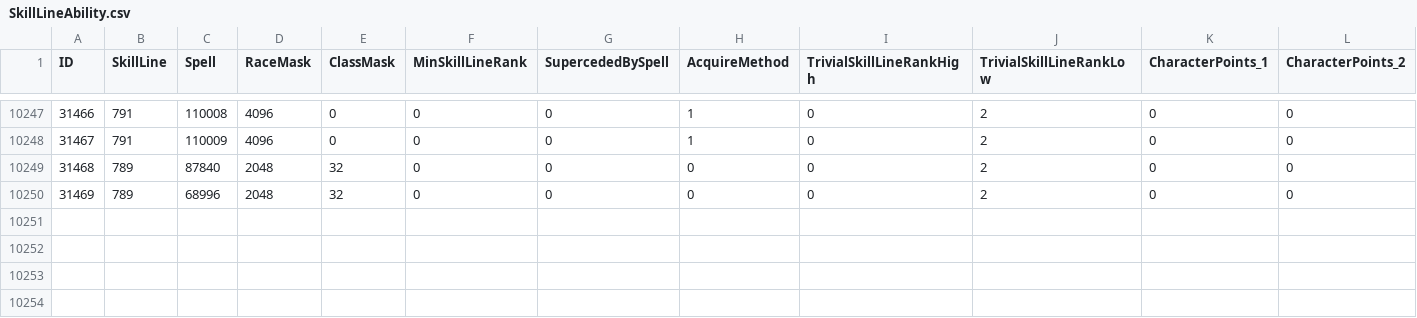
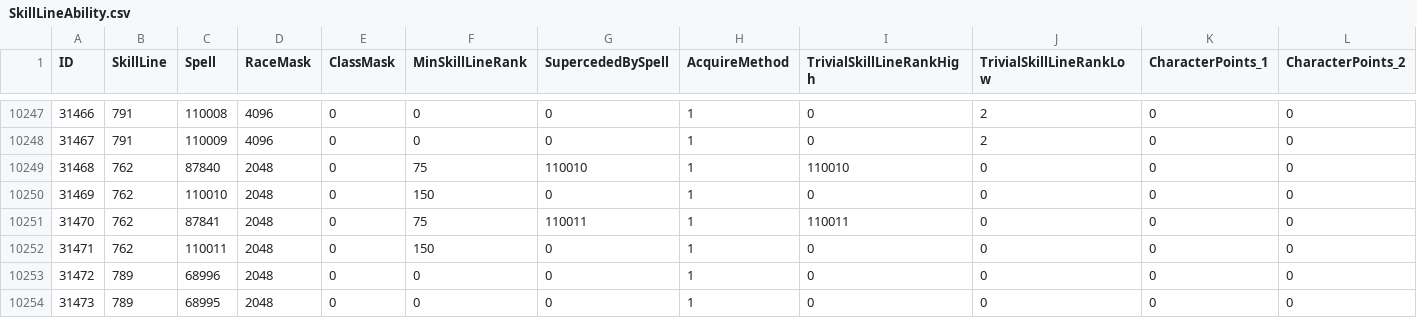
Before and after one commit to Baercraft/mod-worgoblin-high-elf, a CSV file: data/CSV from DBC/SkillLineAbility.csv, drawn as a sheet; only a part is shown, gaps mark what is left out; rows hold the shown columns only; the diff names each change by its address in the sheet, - before the commit and + after, or states it on an @@ line.

Commit message:
Put gender-diffed spells in new skill line

```diff
--- a/data/CSV from DBC/SkillLineAbility.csv
+++ b/data/CSV from DBC/SkillLineAbility.csv
-B10249:B10250 (SkillLine): 789
+B10249:B10250 (SkillLine): 762
-E10249:E10250 (ClassMask): 32
+E10249:E10250 (ClassMask): 0
-F10249 (MinSkillLineRank): 0
+F10249 (MinSkillLineRank): 75
-G10249 (SupercededBySpell): 0
+G10249 (SupercededBySpell): 110010
-H10249:H10250 (AcquireMethod): 0
+H10249:H10250 (AcquireMethod): 1
-I10249 (TrivialSkillLineRankHigh): 0
+I10249 (TrivialSkillLineRankHigh): 110010
-J10249:J10250 (TrivialSkillLineRankLow): 2
+J10249:J10250 (TrivialSkillLineRankLow): 0
-C10250 (Spell): 68996
+C10250 (Spell): 110010
-F10250 (MinSkillLineRank): 0
+F10250 (MinSkillLineRank): 150
+row 10251: 31470 | 762 | 87841 | 2048 | 0 | 75 | 110011 | 1 | 110011 | 0 | 0 | 0
+row 10252: 31471 | 762 | 110011 | 2048 | 0 | 150 | 0 | 1 | 0 | 0 | 0 | 0
+row 10253: 31472 | 789 | 68996 | 2048 | 0 | 0 | 0 | 1 | 0 | 0 | 0 | 0
+row 10254: 31473 | 789 | 68995 | 2048 | 0 | 0 | 0 | 1 | 0 | 0 | 0 | 0
```
Also changed, not shown: data/CSV from DBC/SkillLine.csv, 4 other files.
